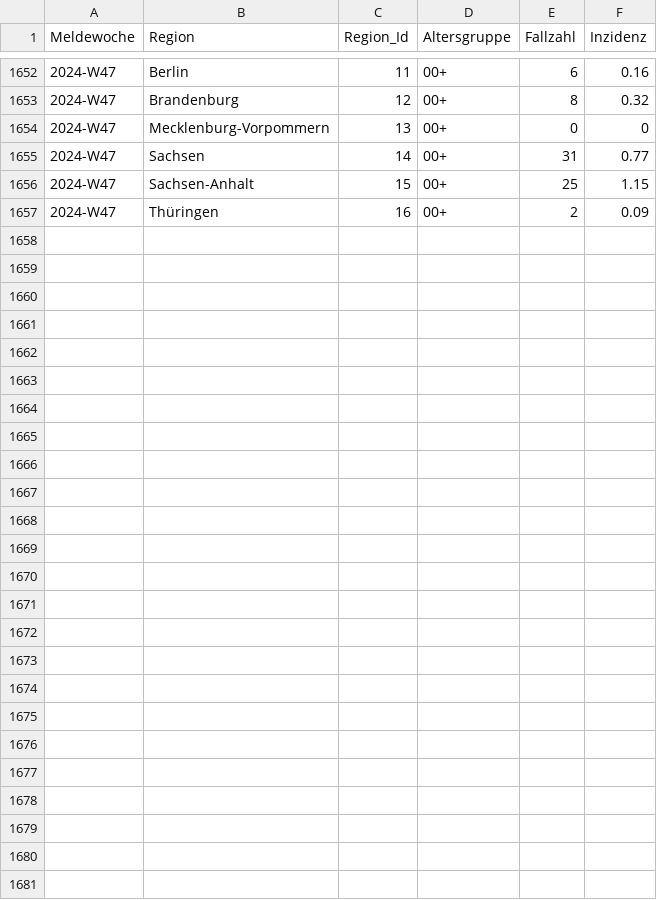
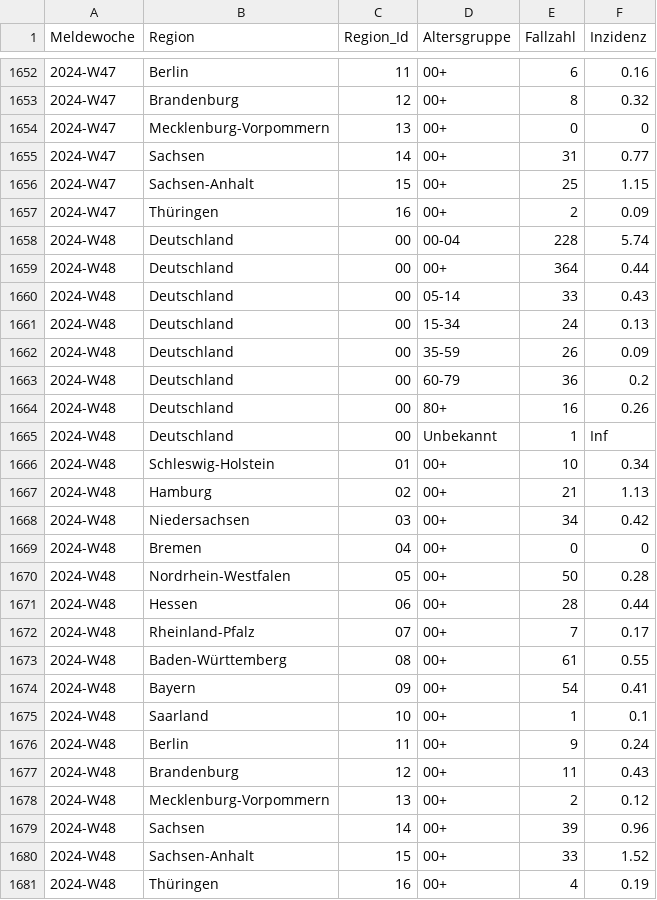
Before and after one commit to robert-koch-institut/Respiratorische_Synzytialvirusfaelle_in_Deutschland, a TSV file: IfSG_RSVfaelle.tsv, drawn as a sheet; only a part is shown, gaps mark what is left out; the diff covers the shown part only; the diff names each change by its address in the sheet, - before the commit and + after, or states it on an @@ line.

```diff
--- a/IfSG_RSVfaelle.tsv
+++ b/IfSG_RSVfaelle.tsv
+row 1658: 2024-W48 | Deutschland | 00 | 00-04 | 228 | 5.74
+row 1659: 2024-W48 | Deutschland | 00 | 00+ | 364 | 0.44
+row 1660: 2024-W48 | Deutschland | 00 | 05-14 | 33 | 0.43
+row 1661: 2024-W48 | Deutschland | 00 | 15-34 | 24 | 0.13
+row 1662: 2024-W48 | Deutschland | 00 | 35-59 | 26 | 0.09
+row 1663: 2024-W48 | Deutschland | 00 | 60-79 | 36 | 0.2
+row 1664: 2024-W48 | Deutschland | 00 | 80+ | 16 | 0.26
+row 1665: 2024-W48 | Deutschland | 00 | Unbekannt | 1 | Inf
+row 1666: 2024-W48 | Schleswig-Holstein | 01 | 00+ | 10 | 0.34
+row 1667: 2024-W48 | Hamburg | 02 | 00+ | 21 | 1.13
+row 1668: 2024-W48 | Niedersachsen | 03 | 00+ | 34 | 0.42
+row 1669: 2024-W48 | Bremen | 04 | 00+ | 0 | 0
+row 1670: 2024-W48 | Nordrhein-Westfalen | 05 | 00+ | 50 | 0.28
+row 1671: 2024-W48 | Hessen | 06 | 00+ | 28 | 0.44
+row 1672: 2024-W48 | Rheinland-Pfalz | 07 | 00+ | 7 | 0.17
+row 1673: 2024-W48 | Baden-Württemberg | 08 | 00+ | 61 | 0.55
+row 1674: 2024-W48 | Bayern | 09 | 00+ | 54 | 0.41
+row 1675: 2024-W48 | Saarland | 10 | 00+ | 1 | 0.1
+row 1676: 2024-W48 | Berlin | 11 | 00+ | 9 | 0.24
+row 1677: 2024-W48 | Brandenburg | 12 | 00+ | 11 | 0.43
+row 1678: 2024-W48 | Mecklenburg-Vorpommern | 13 | 00+ | 2 | 0.12
+row 1679: 2024-W48 | Sachsen | 14 | 00+ | 39 | 0.96
+row 1680: 2024-W48 | Sachsen-Anhalt | 15 | 00+ | 33 | 1.52
+row 1681: 2024-W48 | Thüringen | 16 | 00+ | 4 | 0.19
```
Also changed, not shown: 18 edited cells elsewhere in this file, 7 other files.
